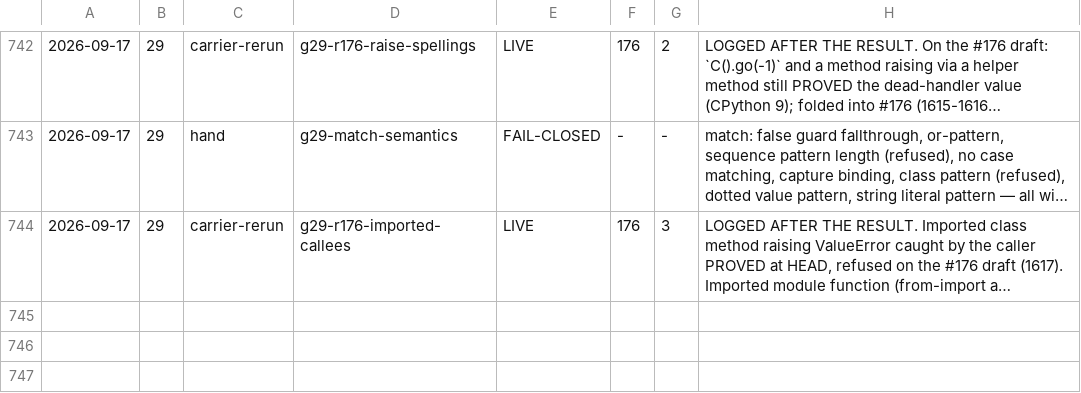
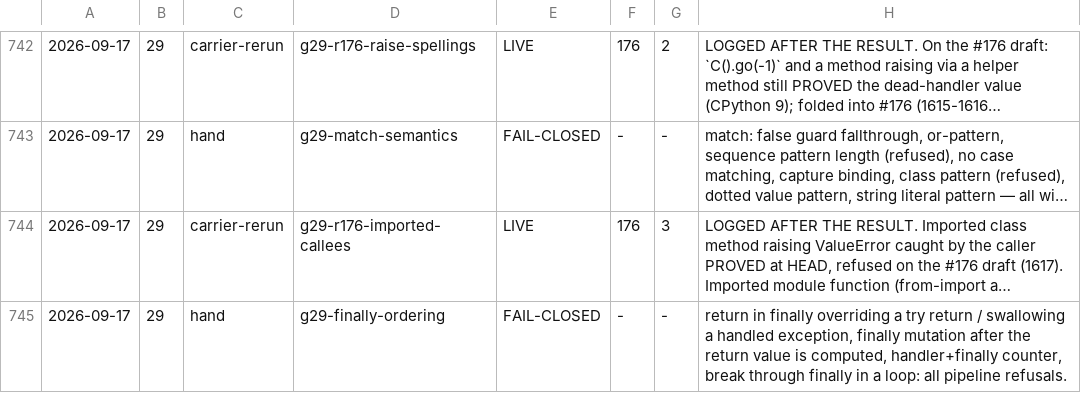
Before and after one commit to fderepas/pycsl, a TSV file: getting-better/open-routes/probes.tsv, drawn as a sheet; only a part is shown, gaps mark what is left out; long unchanged cells end in …; the diff names each change by its address in the sheet, - before the commit and + after, or states it on an @@ line.

```diff
--- a/getting-better/open-routes/probes.tsv
+++ b/getting-better/open-routes/probes.tsv
+row 745: 2026-09-17 | 29 | hand | g29-finally-ordering | FAIL-CLOSED | - | - | return in finally overriding a try return / swallowing a handled exception, finally mutation after the return value is computed, handler+finally counter, break through finally in a loop: all pipeline refusals.
```
